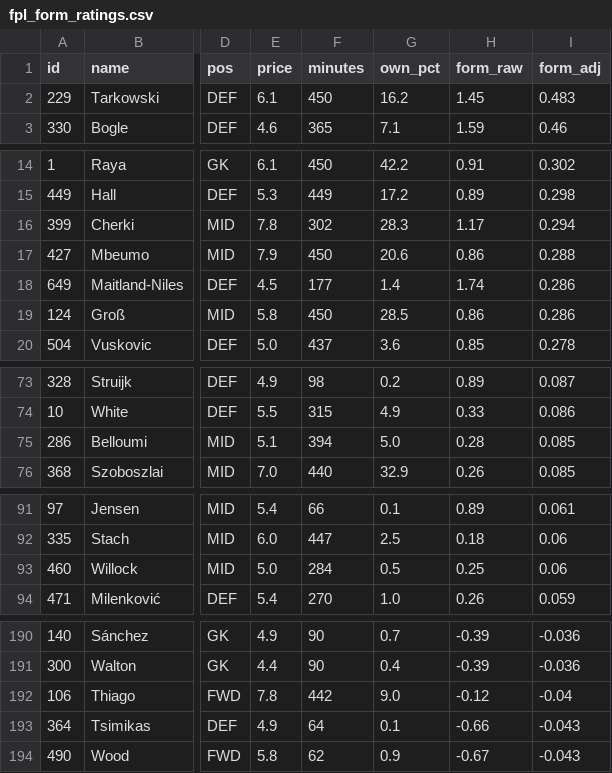
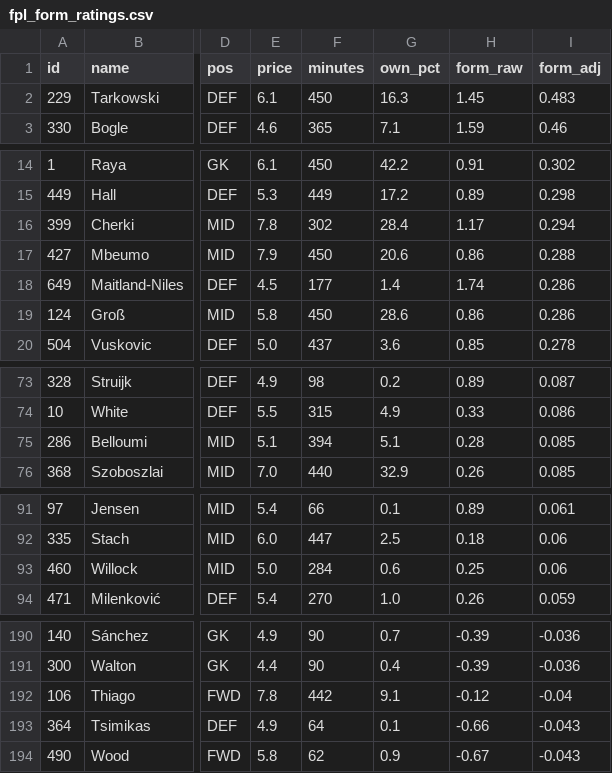
Before and after one commit to iceyfuture/prem_predictor_updated, a CSV file: outputs/fpl_form_ratings.csv, drawn as a sheet; only a part is shown, gaps mark what is left out; the diff covers the shown part only; the diff names each change by its address in the sheet, - before the commit and + after, or states it on an @@ line.

```diff
--- a/outputs/fpl_form_ratings.csv
+++ b/outputs/fpl_form_ratings.csv
-G2 (own_pct): 16.2
+G2 (own_pct): 16.3
-G16 (own_pct): 28.3
+G16 (own_pct): 28.4
-G19 (own_pct): 28.5
+G19 (own_pct): 28.6
-G75 (own_pct): 5.0
+G75 (own_pct): 5.1
-G93 (own_pct): 0.5
+G93 (own_pct): 0.6
-G192 (own_pct): 9.0
+G192 (own_pct): 9.1
```
Also changed, not shown: 1 edited cell elsewhere in this file, dashboard/ledger.csv, outputs/fpl_player_stats_2026_27.csv, 1 other file.
